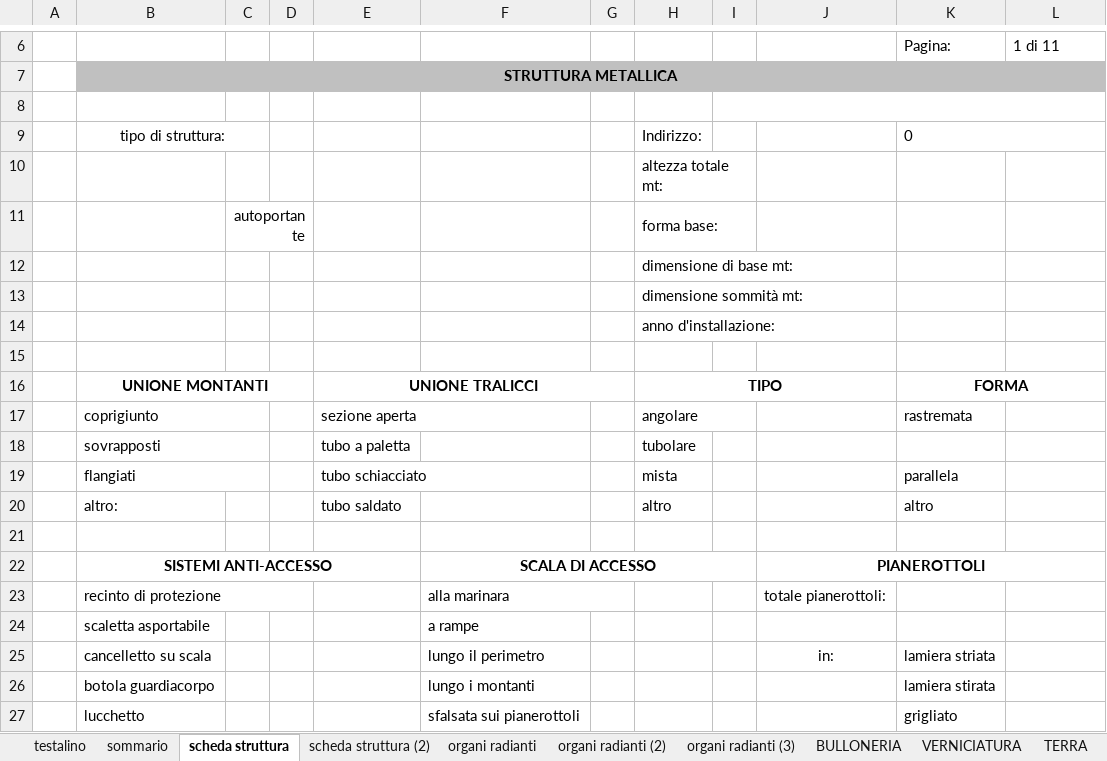
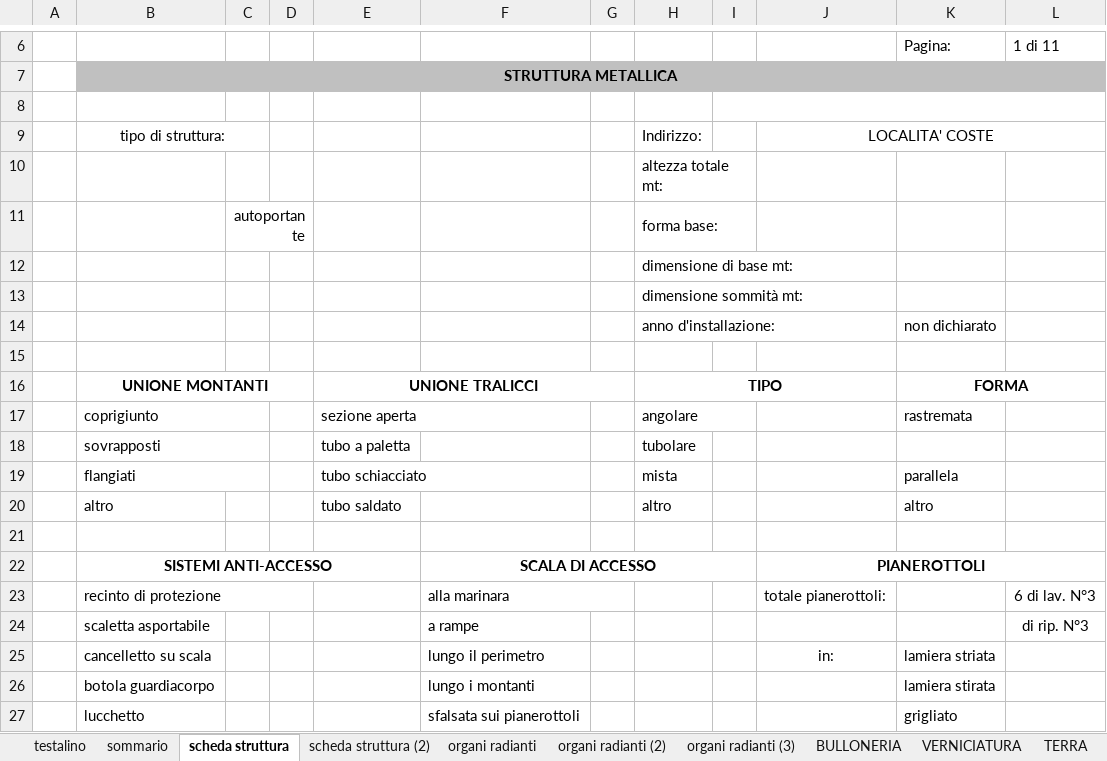
Before and after one commit to joellozanobarbancho/miApp, an Excel workbook: public/PLANTILLA 4.xlsx, sheet scheda struttura, drawn as a sheet; only a part is shown, gaps mark what is left out; values as stored, in another font and other column widths than the file's, no borders; charts and pictures not drawn; the diff names each change by its address in the sheet, - before the commit and + after, or states it on an @@ line.

```diff
--- a/public/PLANTILLA 4.xlsx (sheet scheda struttura)
+++ b/public/PLANTILLA 4.xlsx (sheet scheda struttura)
-J9: (empty)
+J9: LOCALITA' COSTE
+J9:L9 merged
-K9: 0
+K9: (empty)
-K9:L9 merged
-K14: (empty)
+K14: non dichiarato
-B20: altro:
+B20: altro
-L23: (empty)
+L23: 6 di lav. N°3
-L24: (empty)
+L24: di rip. N°3
```
Also changed, not shown: sheet organi radianti (3), sheet organi radianti (2), sheet fondazioni, sheet TERRA, sheet VERNICIATURA, sheet BULLONERIA, 2 more sheets, charts or pictures, 5 other files.
